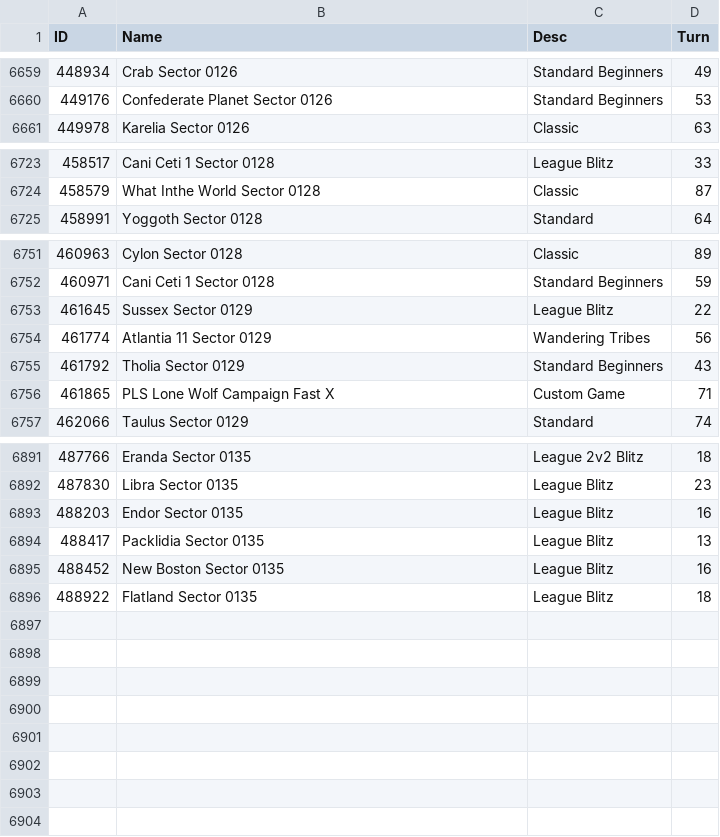
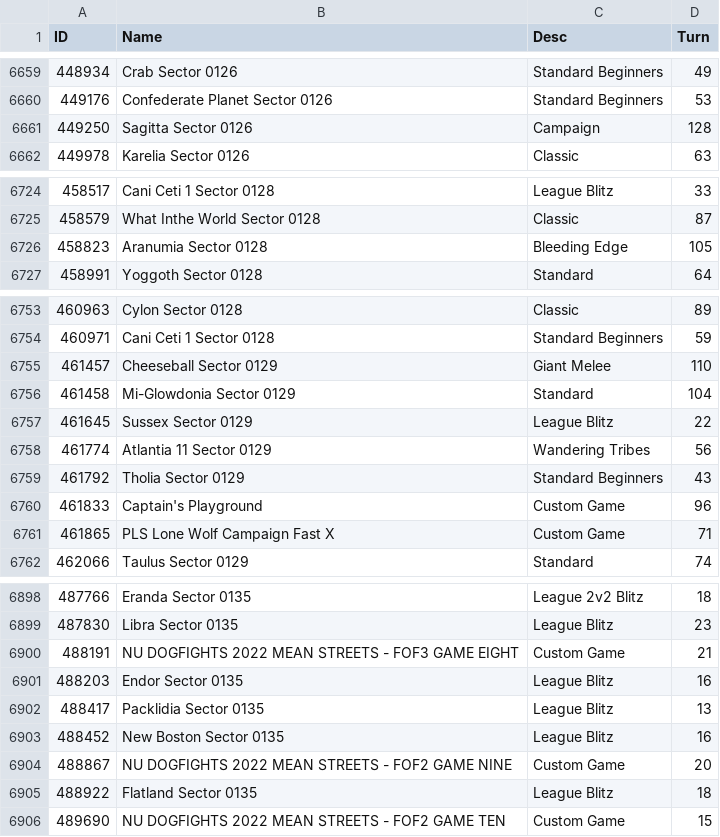
Before and after one commit to ChallengeSY/nu-replayer, a CSV file: games/List.csv, drawn as a sheet; only a part is shown, gaps mark what is left out; the diff covers the shown part only; the diff names each change by its address in the sheet, - before the commit and + after, or states it on an @@ line.

Commit message:
Update List.csv
One final fetch. Version 0.29b has been unleashed!

```diff
--- a/games/List.csv
+++ b/games/List.csv
+row 6661: 449250 | Sagitta Sector 0126 | Campaign | 128
+row 6726: 458823 | Aranumia Sector 0128 | Bleeding Edge | 105
+row 6755: 461457 | Cheeseball Sector 0129 | Giant Melee | 110
+row 6756: 461458 | Mi-Glowdonia Sector 0129 | Standard | 104
+row 6760: 461833 | Captain's Playground | Custom Game | 96
+row 6900: 488191 | NU DOGFIGHTS 2022 MEAN STREETS - FOF3 GAME EIGHT | Custom Game | 21
+row 6904: 488867 | NU DOGFIGHTS 2022 MEAN STREETS - FOF2 GAME NINE | Custom Game | 20
+row 6906: 489690 | NU DOGFIGHTS 2022 MEAN STREETS - FOF2 GAME TEN | Custom Game | 15
```
Also changed, not shown: 2 added rows elsewhere in this file.
